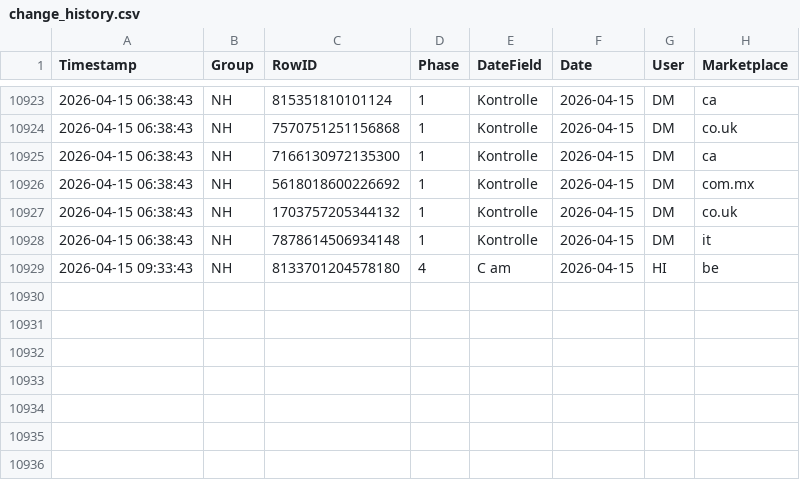
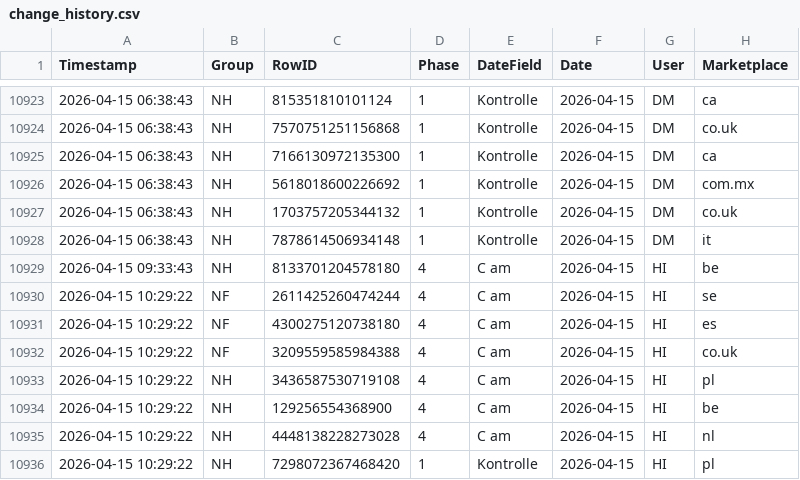
Before and after one commit to fmossig/smartsheet-tracker, a CSV file: tracking_data/change_history.csv, drawn as a sheet; only a part is shown, gaps mark what is left out; the diff names each change by its address in the sheet, - before the commit and + after, or states it on an @@ line.

```diff
--- a/tracking_data/change_history.csv
+++ b/tracking_data/change_history.csv
+row 10930: 2026-04-15 10:29:22 | NF | 2611425260474244 | 4 | C am | 2026-04-15 | HI | se
+row 10931: 2026-04-15 10:29:22 | NF | 4300275120738180 | 4 | C am | 2026-04-15 | HI | es
+row 10932: 2026-04-15 10:29:22 | NF | 3209559585984388 | 4 | C am | 2026-04-15 | HI | co.uk
+row 10933: 2026-04-15 10:29:22 | NH | 3436587530719108 | 4 | C am | 2026-04-15 | HI | pl
+row 10934: 2026-04-15 10:29:22 | NH | 129256554368900 | 4 | C am | 2026-04-15 | HI | be
+row 10935: 2026-04-15 10:29:22 | NH | 4448138228273028 | 4 | C am | 2026-04-15 | HI | nl
+row 10936: 2026-04-15 10:29:22 | NH | 7298072367468420 | 1 | Kontrolle | 2026-04-15 | HI | pl
```
Also changed, not shown: 1 other file.
